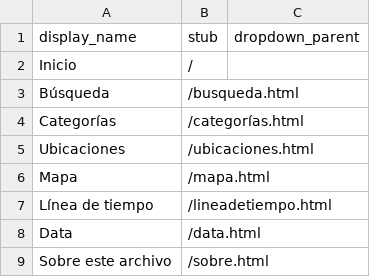
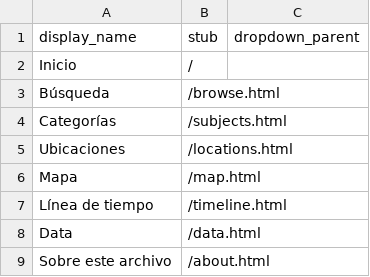
Before and after one commit to natamoralesb/agenciasinfancias, a CSV file: _data/config-nav.csv, drawn as a sheet.

Commit message:
Update config-nav.csv
nombre en español url en inglés original

```diff
--- a/_data/config-nav.csv
+++ b/_data/config-nav.csv
@@ -2,8 +2,8 @@ display_name,stub,dropdown_parent
 Inicio,/
-Búsqueda,/busqueda.html
-Categorías,/categorías.html
-Ubicaciones,/ubicaciones.html
-Mapa,/mapa.html
-Línea de tiempo,/lineadetiempo.html
+Búsqueda,/browse.html
+Categorías,/subjects.html
+Ubicaciones,/locations.html
+Mapa,/map.html
+Línea de tiempo,/timeline.html
 Data,/data.html
-Sobre este archivo,/sobre.html
+Sobre este archivo,/about.html
```
